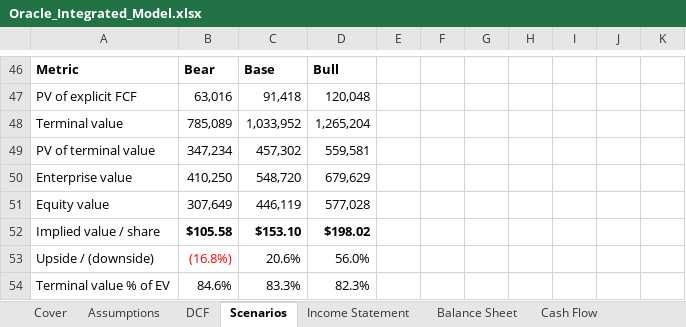
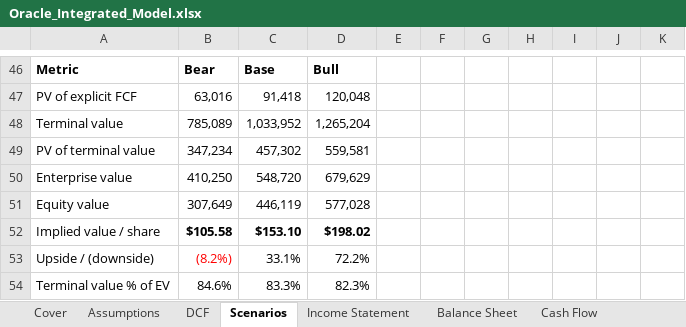
Before and after one commit to j-abed/j-abed.github.io, an Excel workbook: assets/oracle-dcf/Oracle_Integrated_Model.xlsx, sheet Scenarios, drawn as a sheet; only a part is shown, gaps mark what is left out; values as stored, in another font and other column widths than the file's, no borders; removed rows and columns are numbered as before the commit, all else as after; the diff names each change by its address in the sheet, - before the commit and + after, or states it on an @@ line.

Commit message:
Update Oracle post to Jul 24 close (.99): price, upside %, chart, memo, model

```diff
--- a/assets/oracle-dcf/Oracle_Integrated_Model.xlsx (sheet Scenarios)
+++ b/assets/oracle-dcf/Oracle_Integrated_Model.xlsx (sheet Scenarios)
-row 53: Upside / (downside) | (16.8%) | 20.6% | 56.0%
+row 53: Upside / (downside) | (8.2%) | 33.1% | 72.2%
```
Also changed, not shown: sheet Cover, sheet DCF, 3 other files.
